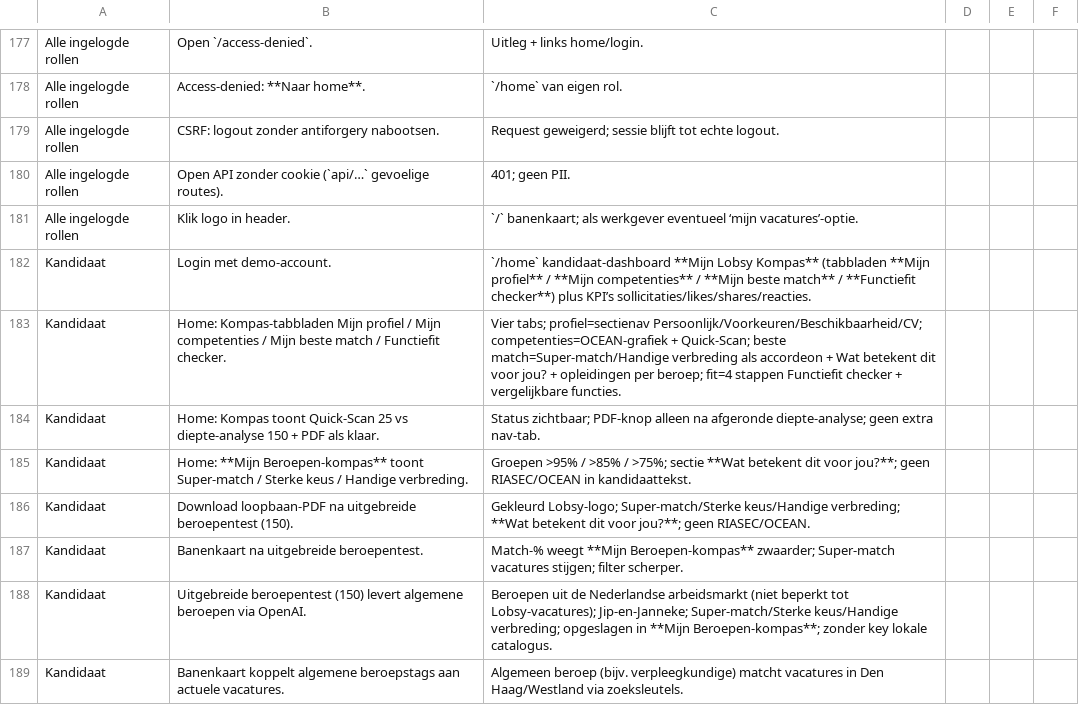
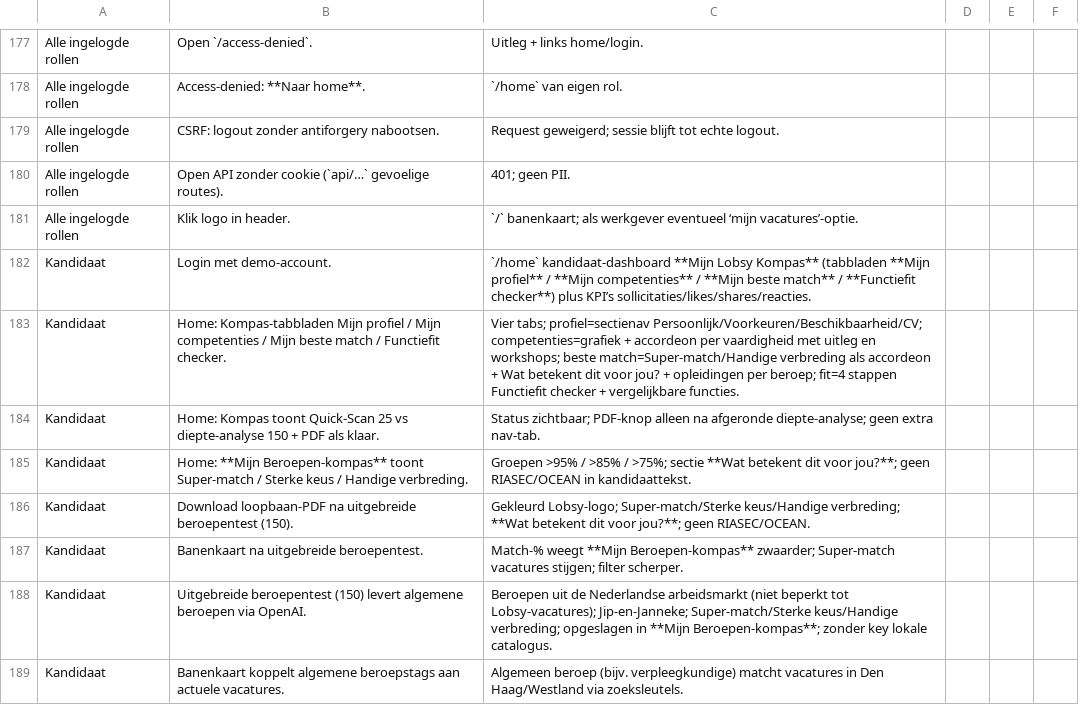
Before and after one commit to dennisbemer1007-pixel/Jobsy, a CSV file: docs/testscenarios-per-rol.csv, drawn as a sheet; only a part is shown, gaps mark what is left out.

```diff
--- a/docs/testscenarios-per-rol.csv
+++ b/docs/testscenarios-per-rol.csv
@@ -182,3 +182,3 @@ Alle ingelogde rollen,Klik logo in header.,`/` banenkaart; als werkgever eventue
 Kandidaat,Login met demo-account.,`/home` kandidaat-dashboard **Mijn Lobsy Kompas** (tabbladen **Mijn profiel** / **Mijn competenties** / **Mijn beste match** / **Functiefit checker**) plus KPI’s sollicitaties/likes/shares/reacties.
-Kandidaat,Home: Kompas-tabbladen Mijn profiel / Mijn competenties / Mijn beste match / Functiefit checker.,Vier tabs; profiel=sectienav Persoonlijk/Voorkeuren/Beschikbaarheid/CV; competenties=OCEAN-grafiek + Quick-Scan; beste match=Super-match/Handige verbreding als accordeon + Wat betekent dit voor jou? + opleidingen per beroep; fit=4 stappen Functiefit checker + vergelijkbare functies.
+Kandidaat,Home: Kompas-tabbladen Mijn profiel / Mijn competenties / Mijn beste match / Functiefit checker.,Vier tabs; profiel=sectienav Persoonlijk/Voorkeuren/Beschikbaarheid/CV; competenties=grafiek + accordeon per vaardigheid met uitleg en workshops; beste match=Super-match/Handige verbreding als accordeon + Wat betekent dit voor jou? + opleidingen per beroep; fit=4 stappen Functiefit checker + vergelijkbare functies.
 Kandidaat,Home: Kompas toont Quick-Scan 25 vs diepte-analyse 150 + PDF als klaar.,Status zichtbaar; PDF-knop alleen na afgeronde diepte-analyse; geen extra nav-tab.
```
Also changed, not shown: 19 other files.
